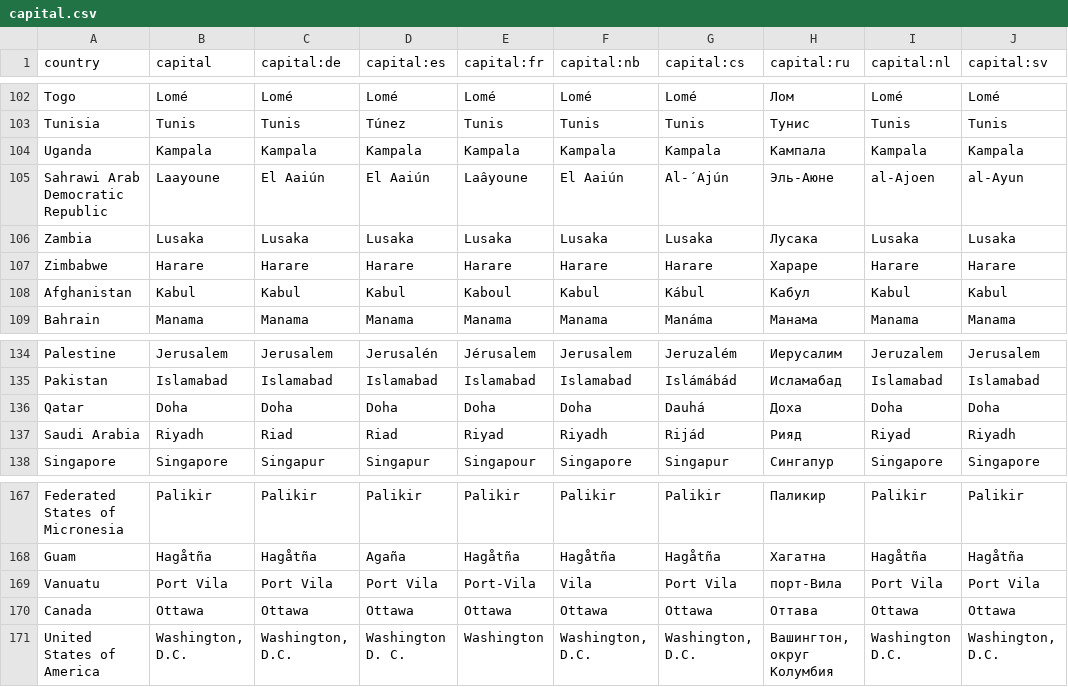
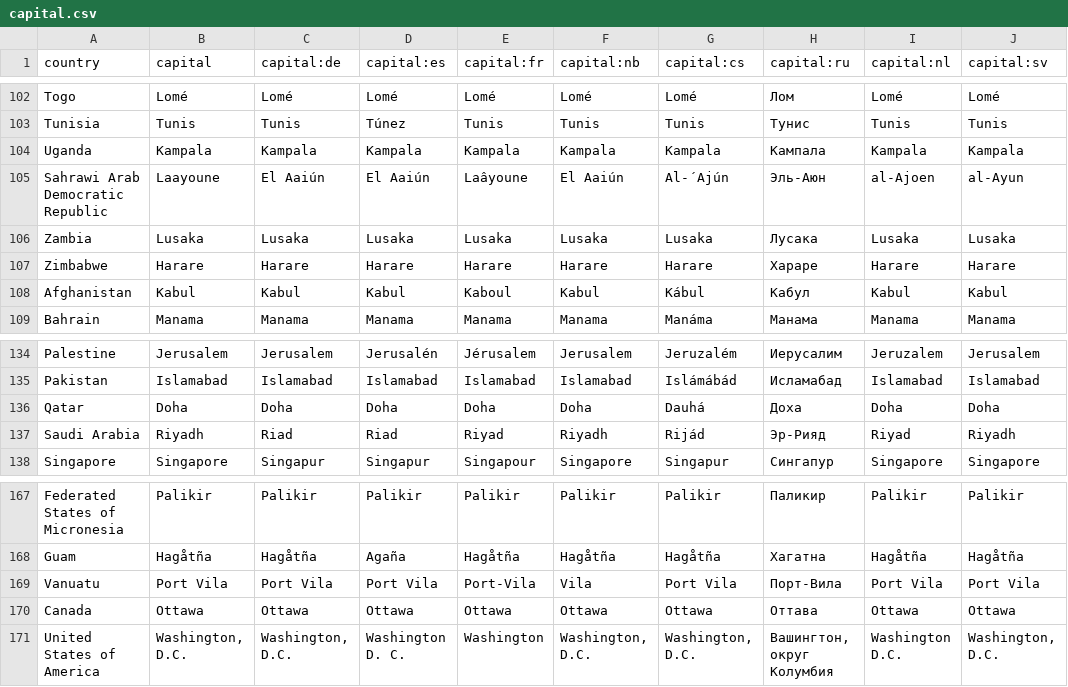
Before and after one commit to anki-geo/ultimate-geography, a CSV file: src/data/capital.csv, drawn as a sheet; only a part is shown, gaps mark what is left out.

Commit message:
Corrected a couple of Russian capital names

```diff
--- a/src/data/capital.csv
+++ b/src/data/capital.csv
@@ -104,3 +104,3 @@ Tunisia,Tunis,Tunis,Túnez,Tunis,Tunis,Tunis,Тунис,Tunis,Tunis
 Uganda,Kampala,Kampala,Kampala,Kampala,Kampala,Kampala,Кампала,Kampala,Kampala
-Sahrawi Arab Democratic Republic,Laayoune,El Aaiún,El Aaiún,Laâyoune,El Aaiún,Al-´Ajún,Эль-Аюне,al-Ajoen,al-Ayun
+Sahrawi Arab Democratic Republic,Laayoune,El Aaiún,El Aaiún,Laâyoune,El Aaiún,Al-´Ajún,Эль-Аюн,al-Ajoen,al-Ayun
 Zambia,Lusaka,Lusaka,Lusaka,Lusaka,Lusaka,Lusaka,Лусака,Lusaka,Lusaka
@@ -136,3 +136,3 @@ Pakistan,Islamabad,Islamabad,Islamabad,Islamabad,Islamabad,Islámábád,Исла
 Qatar,Doha,Doha,Doha,Doha,Doha,Dauhá,Доха,Doha,Doha
-Saudi Arabia,Riyadh,Riad,Riad,Riyad,Riyadh,Rijád,Рияд,Riyad,Riyadh
+Saudi Arabia,Riyadh,Riad,Riad,Riyad,Riyadh,Rijád,Эр-Рияд,Riyad,Riyadh
 Singapore,Singapore,Singapur,Singapur,Singapour,Singapore,Singapur,Сингапур,Singapore,Singapore
@@ -168,3 +168,3 @@ Federated States of Micronesia,Palikir,Palikir,Palikir,Palikir,Palikir,Palikir,
 Guam,Hagåtña,Hagåtña,Agaña,Hagåtña,Hagåtña,Hagåtña,Хагатна,Hagåtña,Hagåtña
-Vanuatu,Port Vila,Port Vila,Port Vila,Port-Vila,Vila,Port Vila,порт-Вила,Port Vila,Port Vila
+Vanuatu,Port Vila,Port Vila,Port Vila,Port-Vila,Vila,Port Vila,Порт-Вила,Port Vila,Port Vila
 Canada,Ottawa,Ottawa,Ottawa,Ottawa,Ottawa,Ottawa,Оттава,Ottawa,Ottawa
```
